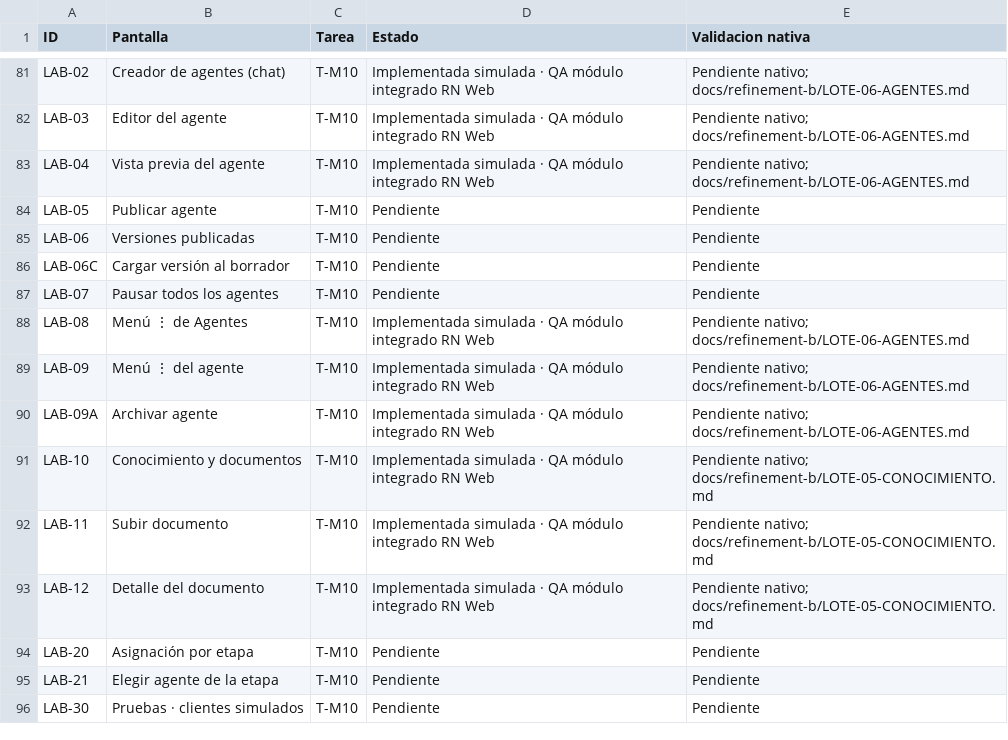
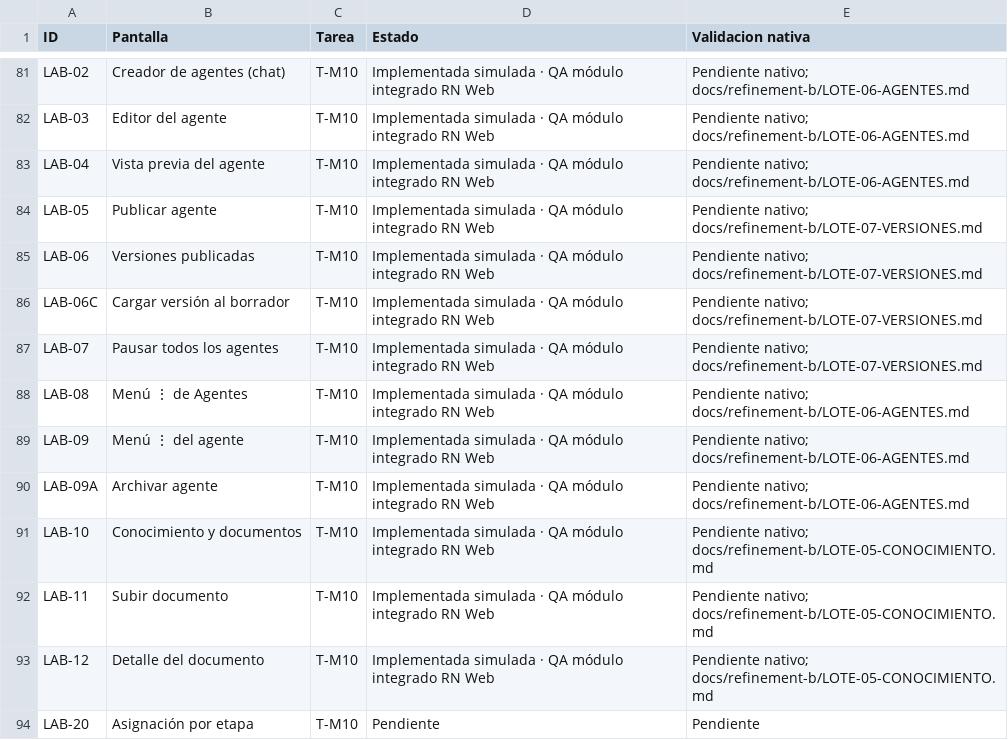
Before and after one commit to ramirezmontielfernando7/ramirez-crm, a CSV file: apps/mobile/docs/cobertura.csv, drawn as a sheet; only a part is shown, gaps mark what is left out; the shorter side is filled out with more unchanged rows.

Commit message:
feat(mobile): verify simulated agent versions and global pause

```diff
--- a/apps/mobile/docs/cobertura.csv
+++ b/apps/mobile/docs/cobertura.csv
@@ -83,6 +83,6 @@ LAB-03,Editor del agente,T-M10,Implementada simulada · QA módulo integrado RN
 LAB-04,Vista previa del agente,T-M10,Implementada simulada · QA módulo integrado RN Web,Pendiente nativo; docs/refinement-b/LOTE-06-AGENTES.md
-LAB-05,Publicar agente,T-M10,Pendiente,Pendiente
-LAB-06,Versiones publicadas,T-M10,Pendiente,Pendiente
-LAB-06C,Cargar versión al borrador,T-M10,Pendiente,Pendiente
-LAB-07,Pausar todos los agentes,T-M10,Pendiente,Pendiente
+LAB-05,Publicar agente,T-M10,Implementada simulada · QA módulo integrado RN Web,Pendiente nativo; docs/refinement-b/LOTE-07-VERSIONES.md
+LAB-06,Versiones publicadas,T-M10,Implementada simulada · QA módulo integrado RN Web,Pendiente nativo; docs/refinement-b/LOTE-07-VERSIONES.md
+LAB-06C,Cargar versión al borrador,T-M10,Implementada simulada · QA módulo integrado RN Web,Pendiente nativo; docs/refinement-b/LOTE-07-VERSIONES.md
+LAB-07,Pausar todos los agentes,T-M10,Implementada simulada · QA módulo integrado RN Web,Pendiente nativo; docs/refinement-b/LOTE-07-VERSIONES.md
 LAB-08,Menú ⋮ de Agentes,T-M10,Implementada simulada · QA módulo integrado RN Web,Pendiente nativo; docs/refinement-b/LOTE-06-AGENTES.md
```
Also changed, not shown: 40 other files.
